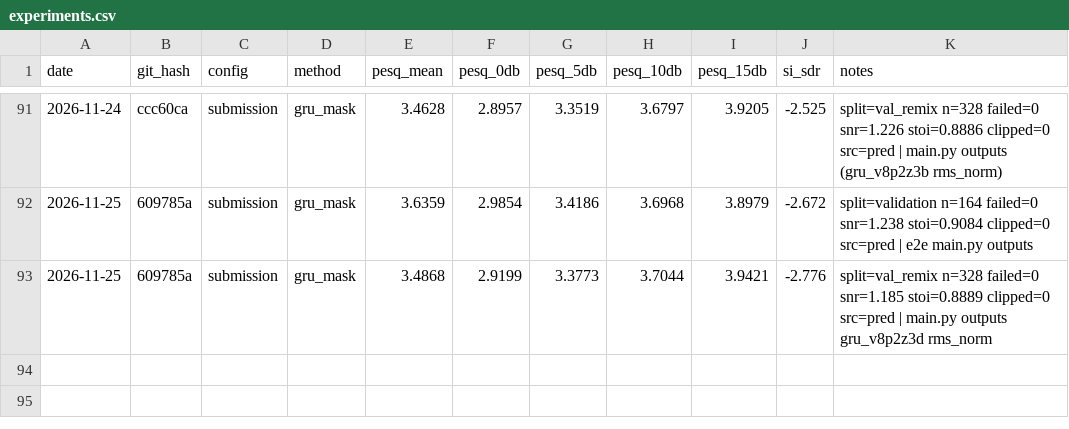
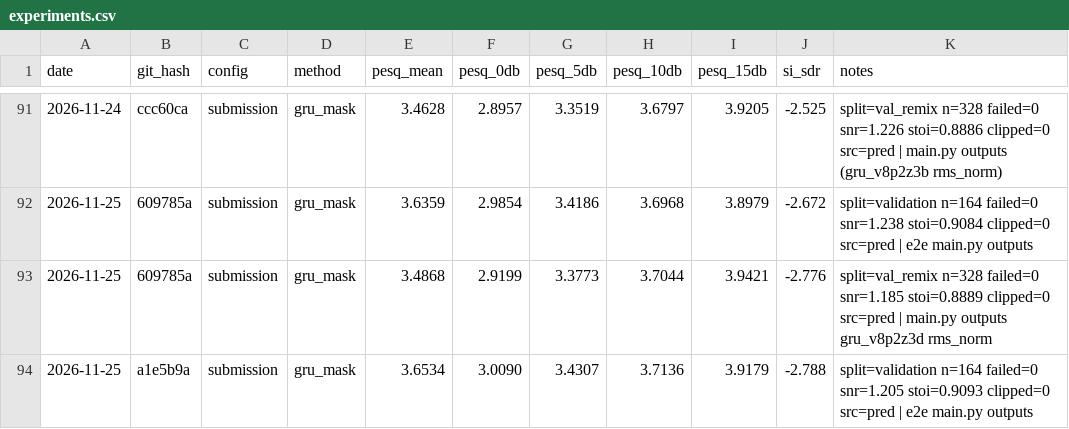
Before and after one commit to pauljh4323/SGSYS_13thTeam_NoiseReductionChallenge, a CSV file: results/experiments.csv, drawn as a sheet; only a part is shown, gaps mark what is left out; the diff names each change by its address in the sheet, - before the commit and + after, or states it on an @@ line.

```diff
--- a/results/experiments.csv
+++ b/results/experiments.csv
+row 94: 2026-11-25 | a1e5b9a | submission | gru_mask | 3.6534 | 3.0090 | 3.4307 | 3.7136 | 3.9179 | -2.788 | split=validation n=164 failed=0 snr=1.205 stoi=0.9093 clipped=0 src=pred | e2e main.py outputs
```
Also changed, not shown: 2 other files.
